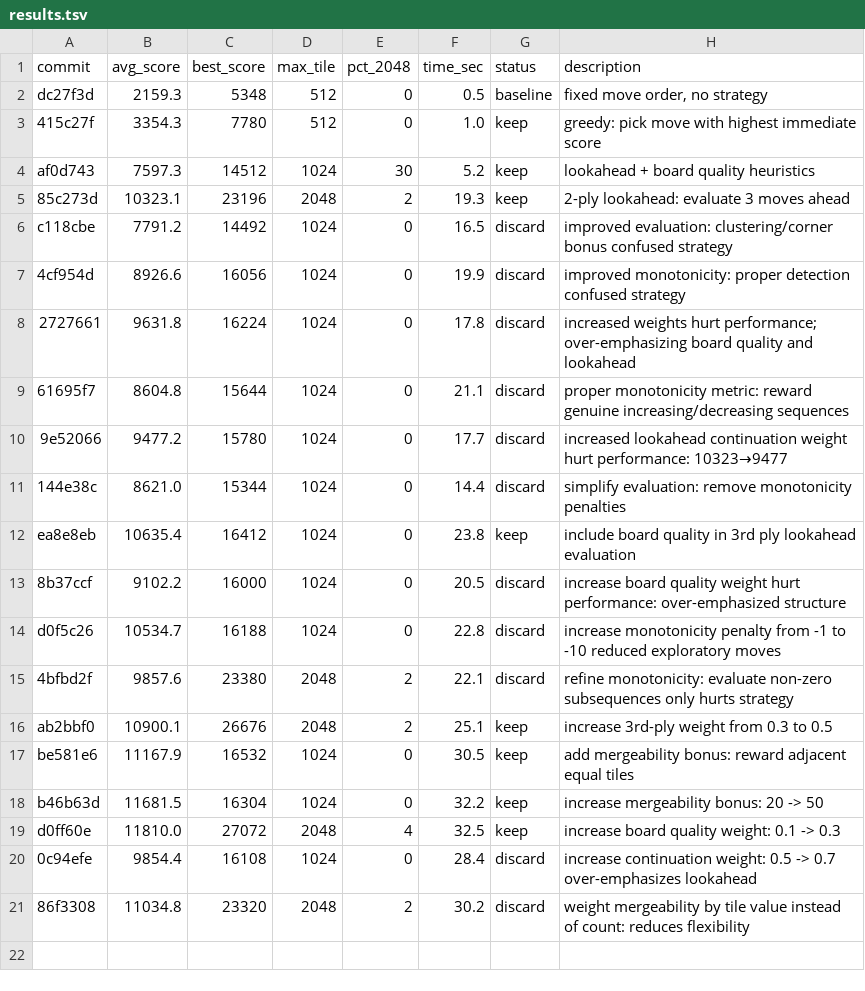
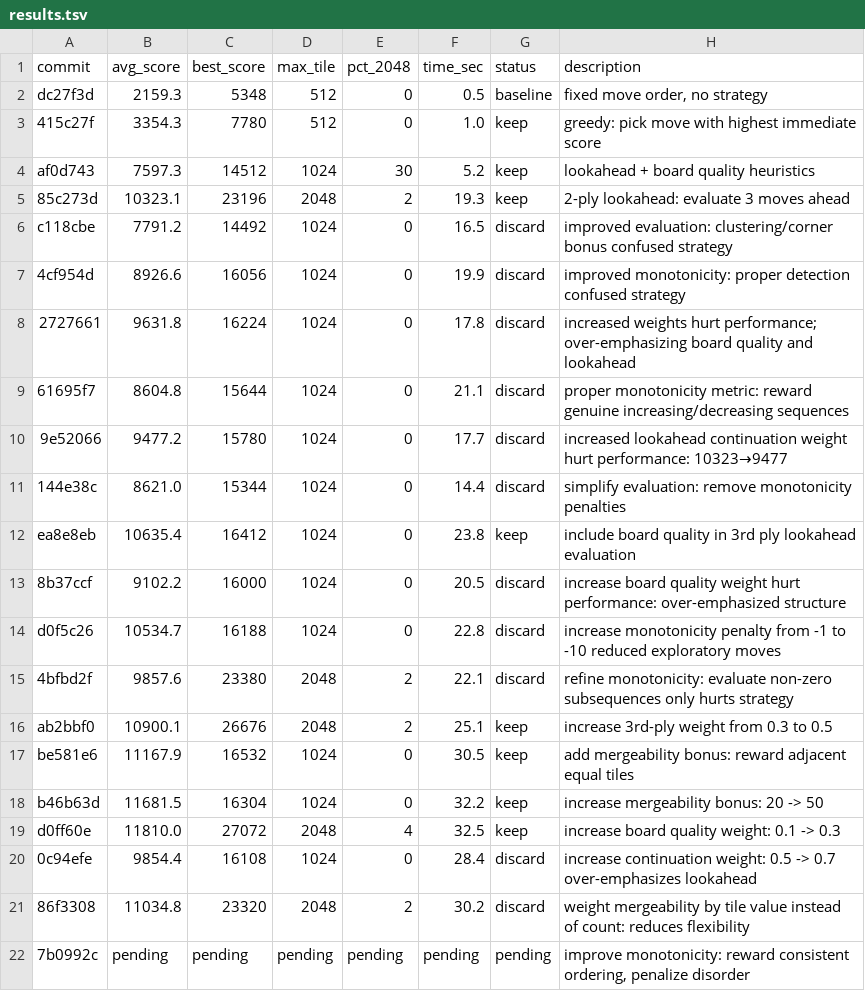
Before and after one commit to shivss26/2048-true-autoresearch-sonnet, a TSV file: results.tsv, drawn as a sheet; the diff names each change by its address in the sheet, - before the commit and + after, or states it on an @@ line.

Commit message:
[EXPERIMENT] improve monotonicity: reward consistent ordering, penalize disorder

```diff
--- a/results.tsv
+++ b/results.tsv
+row 22: 7b0992c | pending | pending | pending | pending | pending | pending | improve monotonicity: reward consistent ordering, penalize disorder
```
Also changed, not shown: 1 other file.
